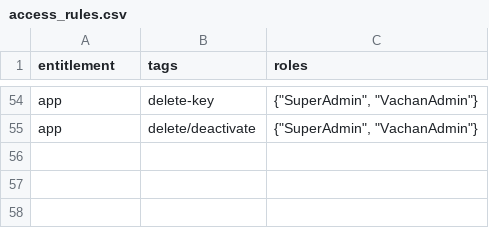
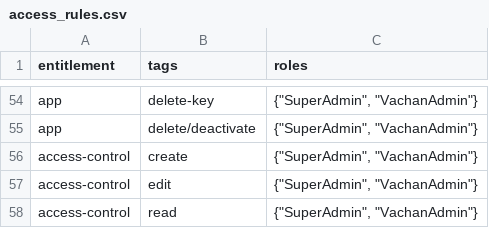
Before and after one commit to Bridgeconn/vachan-api, a CSV file: db/csvs/access_rules.csv, drawn as a sheet; only a part is shown, gaps mark what is left out; the diff names each change by its address in the sheet, - before the commit and + after, or states it on an @@ line.

```diff
--- a/db/csvs/access_rules.csv
+++ b/db/csvs/access_rules.csv
+row 56: access-control | create | {"SuperAdmin", "VachanAdmin"}
+row 57: access-control | edit | {"SuperAdmin", "VachanAdmin"}
+row 58: access-control | read | {"SuperAdmin", "VachanAdmin"}
```
Also changed, not shown: db/csvs/api_permissions.csv, 9 other files.
